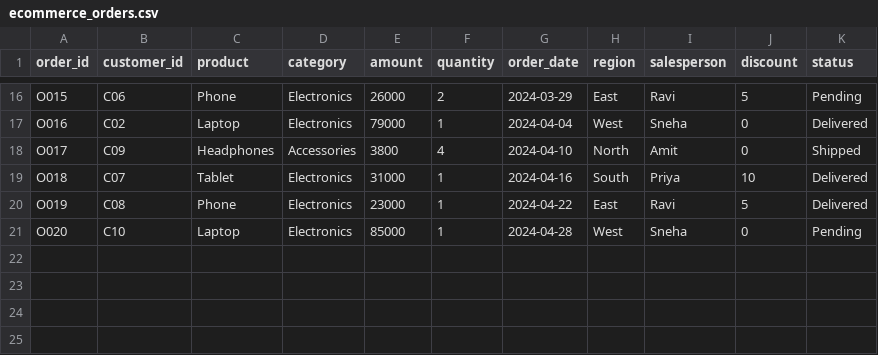
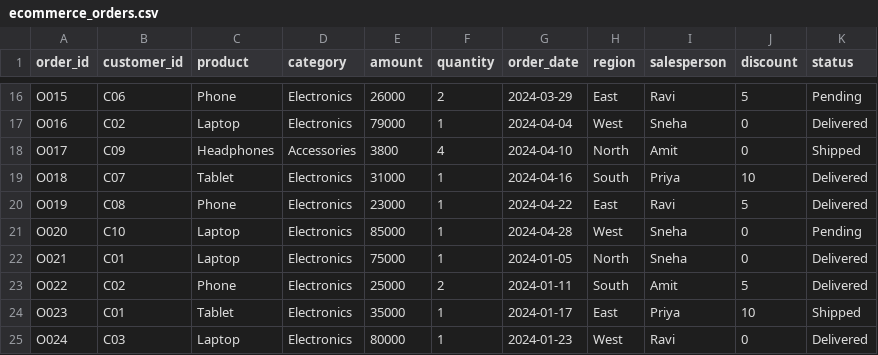
Before and after one commit to devanshh7/Python-data-analysis, a CSV file: Python_pandas/ecommerce_orders.csv, drawn as a sheet; only a part is shown, gaps mark what is left out; the diff names each change by its address in the sheet, - before the commit and + after, or states it on an @@ line.

```diff
--- a/Python_pandas/ecommerce_orders.csv
+++ b/Python_pandas/ecommerce_orders.csv
+row 22: O021 | C01 | Laptop | Electronics | 75000 | 1 | 2024-01-05 | North | Sneha | 0 | Delivered
+row 23: O022 | C02 | Phone | Electronics | 25000 | 2 | 2024-01-11 | South | Amit | 5 | Delivered
+row 24: O023 | C01 | Tablet | Electronics | 35000 | 1 | 2024-01-17 | East | Priya | 10 | Shipped
+row 25: O024 | C03 | Laptop | Electronics | 80000 | 1 | 2024-01-23 | West | Ravi | 0 | Delivered
```
Also changed, not shown: 7 other files.
